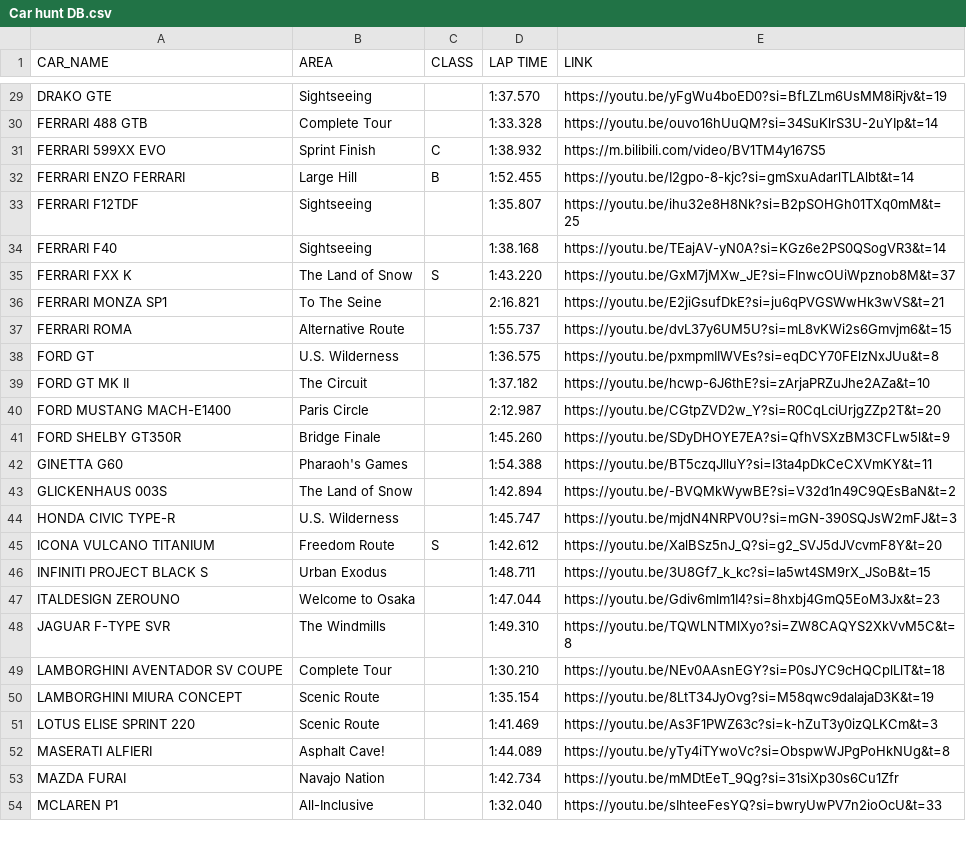
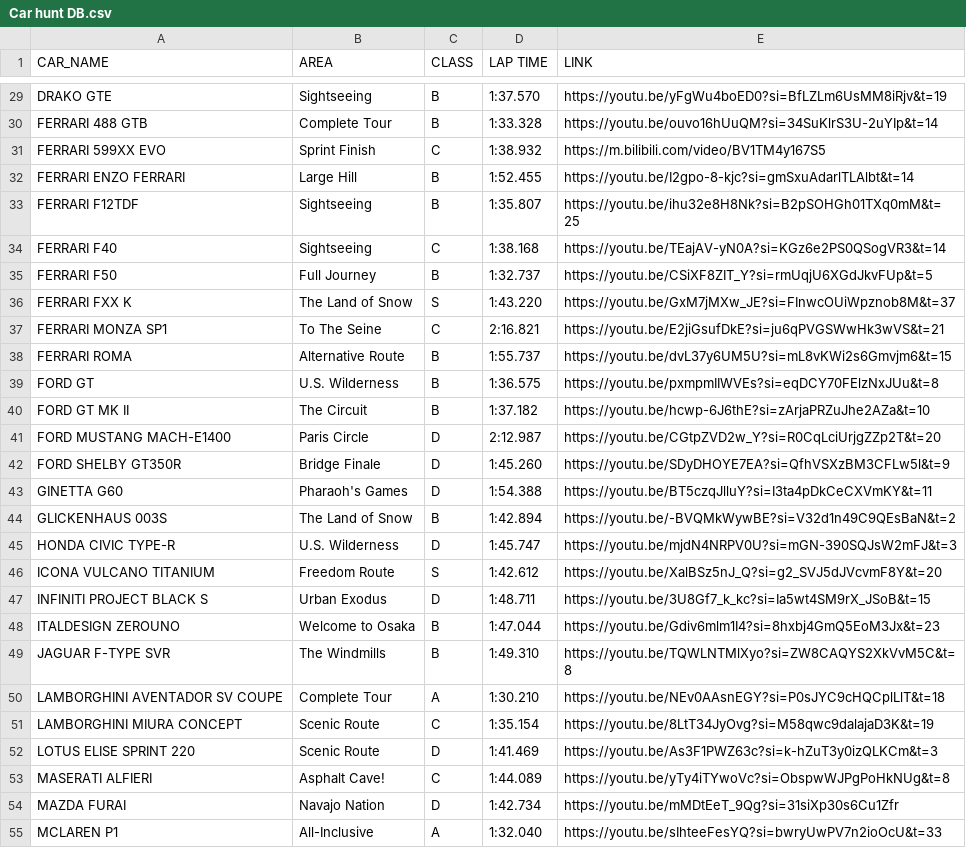
Before and after one commit to Gooraeng/ASL-Assistant, a CSV file: data/Car hunt DB.csv, drawn as a sheet; only a part is shown, gaps mark what is left out; addresses are those after the commit; the diff covers the shown part only; the diff names each change by its address in the sheet, - before the commit and + after, or states it on an @@ line.

```diff
--- a/data/Car hunt DB.csv
+++ b/data/Car hunt DB.csv
-C29:C30 (CLASS): (empty)
+C29:C30 (CLASS): B
-C33 (CLASS): (empty)
+C33 (CLASS): B
-C34 (CLASS): (empty)
+C34 (CLASS): C
+row 35: FERRARI F50 | Full Journey | B | 1:32.737 | https://youtu.be/CSiXF8ZIT_Y?si=rmUqjU6XGdJkvFUp&t=5
-C37 (CLASS): (empty)
+C37 (CLASS): C
-C38:C40 (CLASS): (empty)
+C38:C40 (CLASS): B
-C41:C43 (CLASS): (empty)
+C41:C43 (CLASS): D
-C44 (CLASS): (empty)
+C44 (CLASS): B
-C45 (CLASS): (empty)
+C45 (CLASS): D
-C47 (CLASS): (empty)
+C47 (CLASS): D
-C48:C49 (CLASS): (empty)
+C48:C49 (CLASS): B
-C50 (CLASS): (empty)
+C50 (CLASS): A
-C51 (CLASS): (empty)
+C51 (CLASS): C
-C52 (CLASS): (empty)
+C52 (CLASS): D
-C53 (CLASS): (empty)
+C53 (CLASS): C
-C54 (CLASS): (empty)
+C54 (CLASS): D
-C55 (CLASS): (empty)
+C55 (CLASS): A
```
Also changed, not shown: 34 edited cells elsewhere in this file, data/Club Clash Database.csv, data/WeeklyCompetition DB.csv, 4 other files.
